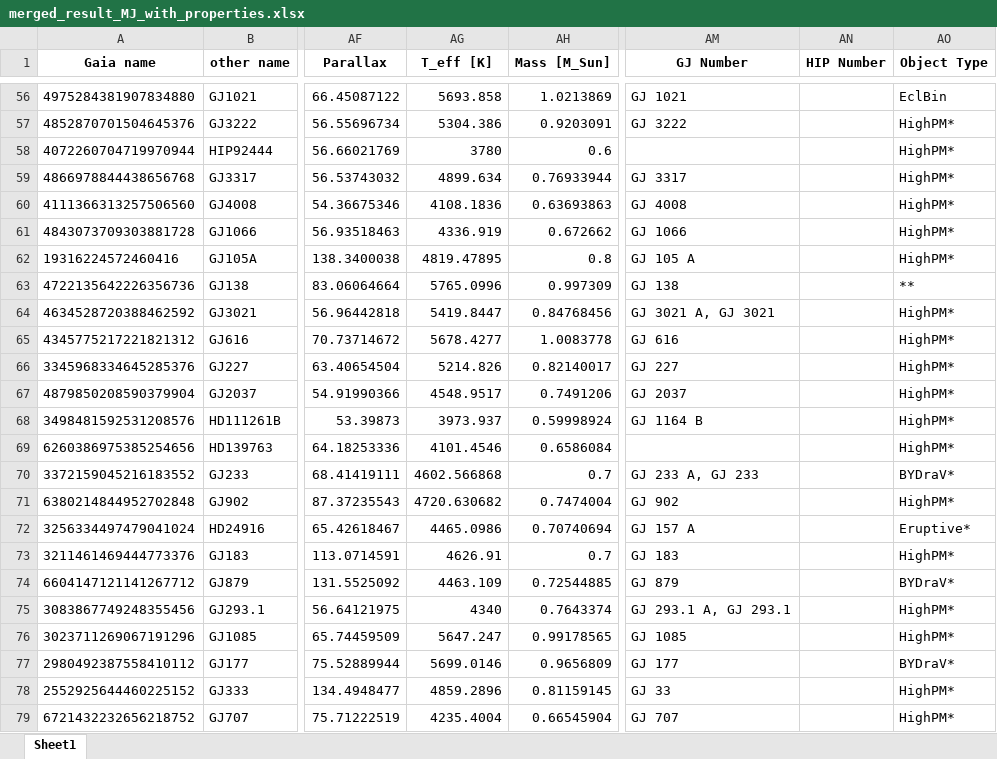
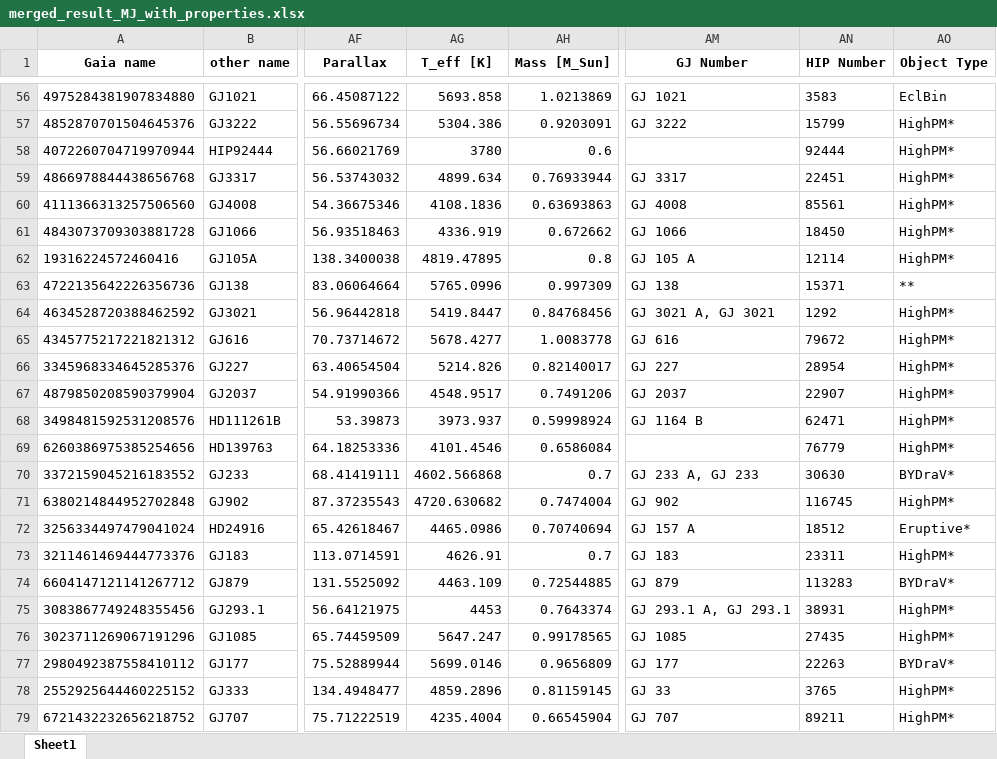
Before and after one commit to exoplanetsdk/2ES_target_selection, an Excel workbook: results/merged_result_MJ_with_properties.xlsx, sheet Sheet1, drawn as a sheet; only a part is shown, gaps mark what is left out; values as stored, in another font and other column widths than the file's, no borders; the diff covers the shown part only; the diff names each change by its address in the sheet, - before the commit and + after, or states it on an @@ line.

```diff
--- a/results/merged_result_MJ_with_properties.xlsx (sheet Sheet1)
+++ b/results/merged_result_MJ_with_properties.xlsx (sheet Sheet1)
-AN56 (HIP Number): (empty)
+AN56 (HIP Number): 3583
-AN57 (HIP Number): (empty)
+AN57 (HIP Number): 15799
-AN58 (HIP Number): (empty)
+AN58 (HIP Number): 92444
-AN59 (HIP Number): (empty)
+AN59 (HIP Number): 22451
-AN60 (HIP Number): (empty)
+AN60 (HIP Number): 85561
-AN61 (HIP Number): (empty)
+AN61 (HIP Number): 18450
-AN62 (HIP Number): (empty)
+AN62 (HIP Number): 12114
-AN63 (HIP Number): (empty)
+AN63 (HIP Number): 15371
-AN64 (HIP Number): (empty)
+AN64 (HIP Number): 1292
-AN65 (HIP Number): (empty)
+AN65 (HIP Number): 79672
-AN66 (HIP Number): (empty)
+AN66 (HIP Number): 28954
-AN67 (HIP Number): (empty)
+AN67 (HIP Number): 22907
-AN68 (HIP Number): (empty)
+AN68 (HIP Number): 62471
-AN69 (HIP Number): (empty)
+AN69 (HIP Number): 76779
-AN70 (HIP Number): (empty)
+AN70 (HIP Number): 30630
-AN71 (HIP Number): (empty)
+AN71 (HIP Number): 116745
-AN72 (HIP Number): (empty)
+AN72 (HIP Number): 18512
-AN73 (HIP Number): (empty)
+AN73 (HIP Number): 23311
-AN74 (HIP Number): (empty)
+AN74 (HIP Number): 113283
-AG75 (T_eff [K]): 4340
+AG75 (T_eff [K]): 4453
-AN75 (HIP Number): (empty)
+AN75 (HIP Number): 38931
-AN76 (HIP Number): (empty)
+AN76 (HIP Number): 27435
-AN77 (HIP Number): (empty)
+AN77 (HIP Number): 22263
-AN78 (HIP Number): (empty)
+AN78 (HIP Number): 3765
-AN79 (HIP Number): (empty)
+AN79 (HIP Number): 89211
```
Also changed, not shown: 114 edited cells elsewhere in this sheet, results/consolidated_Simbad_results.xlsx, results/removed_rows.xlsx, 32 other files.
